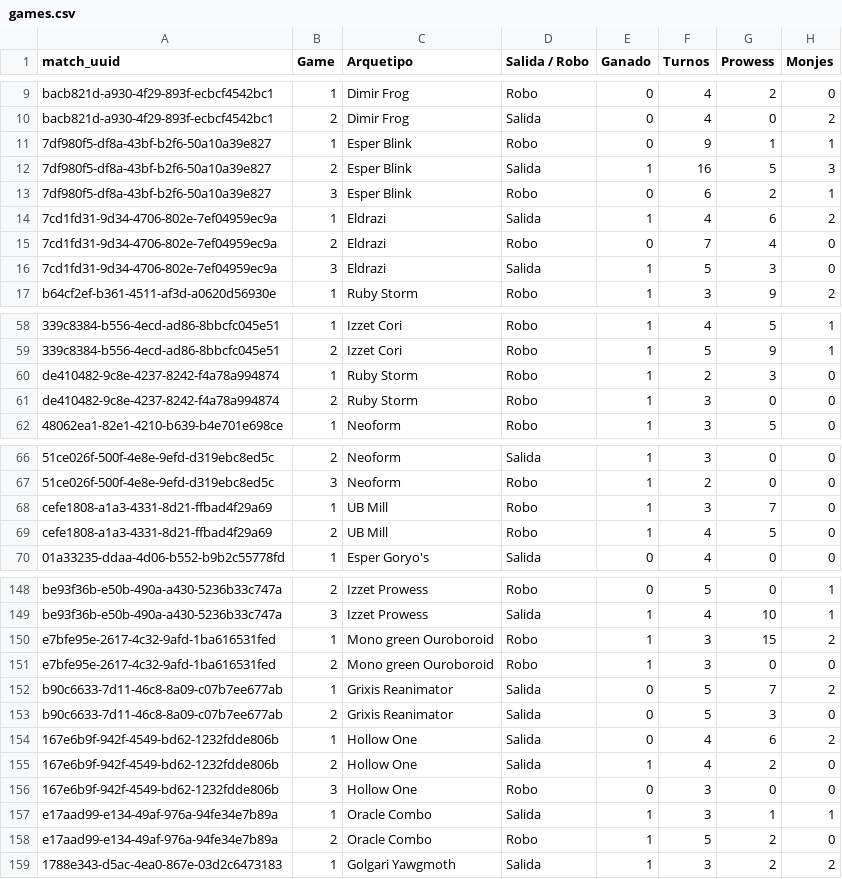
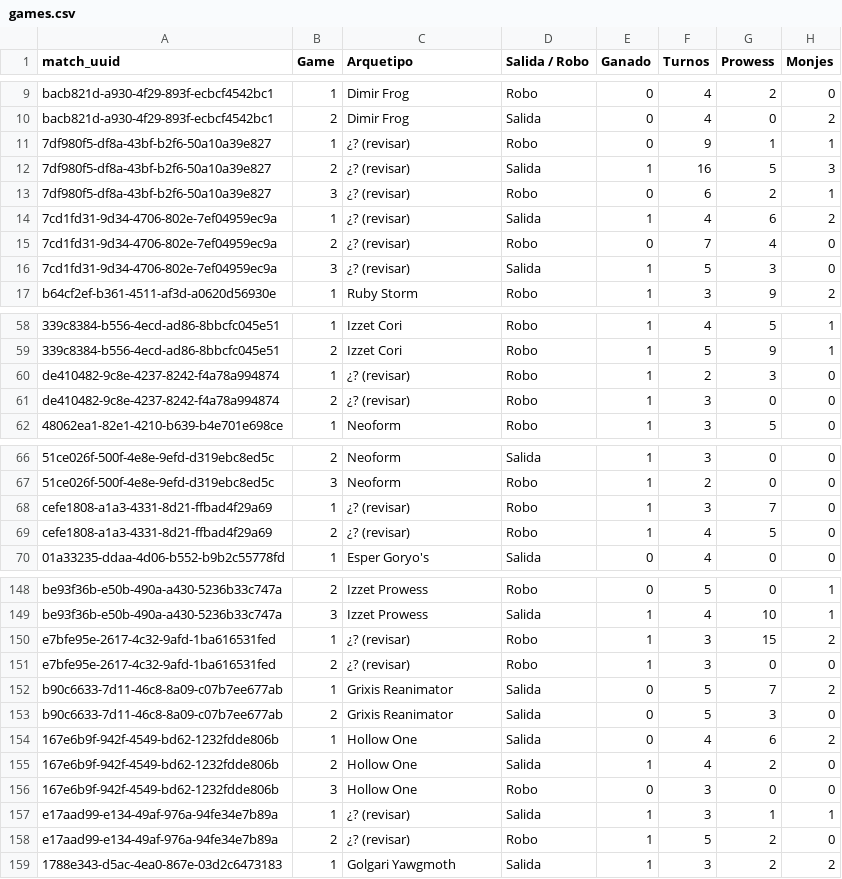
Before and after one commit to feralo77/mtg-izzet, a CSV file: games.csv, drawn as a sheet; only a part is shown, gaps mark what is left out; the diff covers the shown part only; the diff names each change by its address in the sheet, - before the commit and + after, or states it on an @@ line.

```diff
--- a/games.csv
+++ b/games.csv
-C11:C13 (Arquetipo): Esper Blink
+C11:C13 (Arquetipo): ¿? (revisar)
-C14:C16 (Arquetipo): Eldrazi
+C14:C16 (Arquetipo): ¿? (revisar)
-C60:C61 (Arquetipo): Ruby Storm
+C60:C61 (Arquetipo): ¿? (revisar)
-C68:C69 (Arquetipo): UB Mill
+C68:C69 (Arquetipo): ¿? (revisar)
-C150:C151 (Arquetipo): Mono green Ouroboroid
+C150:C151 (Arquetipo): ¿? (revisar)
-C157:C158 (Arquetipo): Oracle Combo
+C157:C158 (Arquetipo): ¿? (revisar)
```
Also changed, not shown: 2 edited cells elsewhere in this file, registro.csv, scouting.csv, 2 other files.
